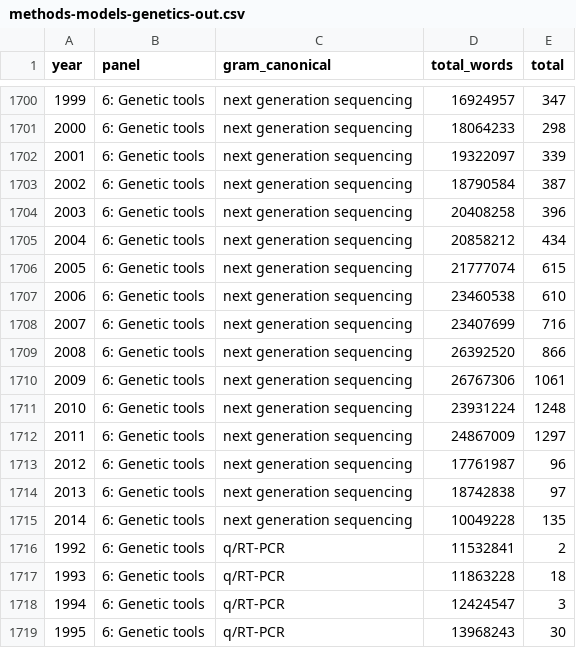
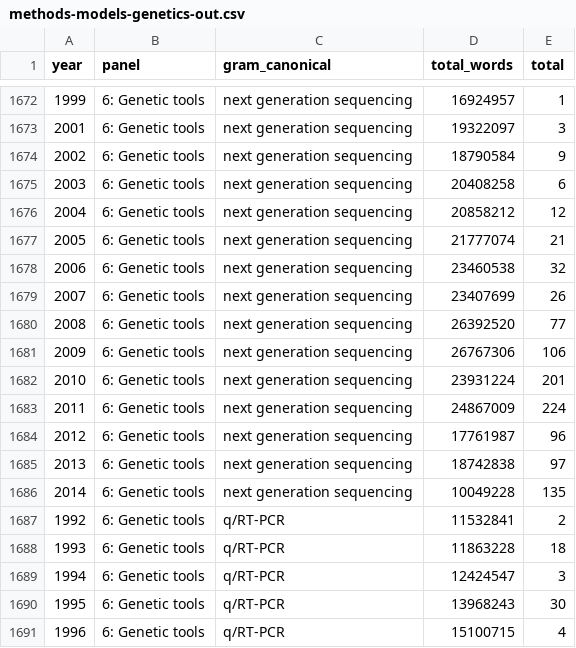
Before and after one commit to seananderson/ecology-trends, a CSV file: data/generated/methods-models-genetics-out.csv, drawn as a sheet; only a part is shown, gaps mark what is left out; the shorter side is filled out with more unchanged rows; removed rows and columns are numbered as before the commit, all else as after; the diff covers the shown part only; the diff names each change by its address in the sheet, - before the commit and + after, or states it on an @@ line.

Commit message:
Remove sequencing on its own

```diff
--- a/data/generated/methods-models-genetics-out.csv
+++ b/data/generated/methods-models-genetics-out.csv
-E1672 (total): 347
+E1672 (total): 1
-row 1701: 2000 | 6: Genetic tools | next generation sequencing | 18064233 | 298
-E1673 (total): 339
+E1673 (total): 3
-E1674 (total): 387
+E1674 (total): 9
-E1675 (total): 396
+E1675 (total): 6
-E1676 (total): 434
+E1676 (total): 12
-E1677 (total): 615
+E1677 (total): 21
-E1678 (total): 610
+E1678 (total): 32
-E1679 (total): 716
+E1679 (total): 26
-E1680 (total): 866
+E1680 (total): 77
-E1681 (total): 1061
+E1681 (total): 106
-E1682 (total): 1248
+E1682 (total): 201
-E1683 (total): 1297
+E1683 (total): 224
```
Also changed, not shown: 28 removed rows, 2 edited cells and row numbers in column A elsewhere in this file, data/methods-models-genetics2.csv.
